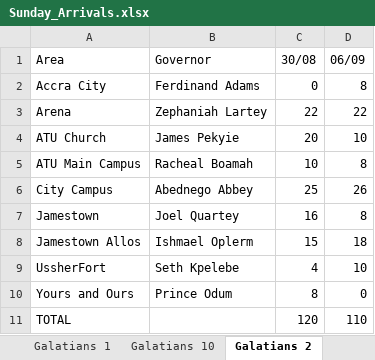
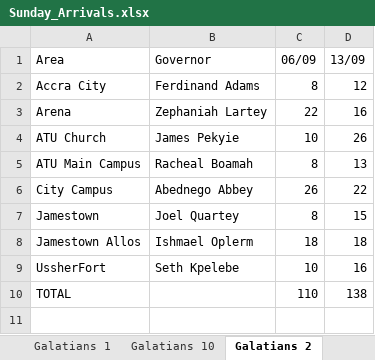
Before and after one commit to dabick14/midweekdata, an Excel workbook: Sunday_Arrivals.xlsx, sheet Galatians 2, drawn as a sheet; values as stored, in another font and other column widths than the file's, no borders; removed rows and columns are numbered as before the commit, all else as after; the diff names each change by its address in the sheet, - before the commit and + after, or states it on an @@ line.

```diff
--- a/Sunday_Arrivals.xlsx (sheet Galatians 2)
+++ b/Sunday_Arrivals.xlsx (sheet Galatians 2)
-column C (30/08), rows 2-9: 0 | 22 | 20 | 10 | 25 | 16 | 15 | 4; row 11: 120
+column D (13/09), rows 2-10: 12 | 16 | 26 | 13 | 22 | 15 | 18 | 16 | 138
-row 10: Yours and Ours | Prince Odum | 8 | 0
```
Also changed, not shown: sheet Galatians 1, sheet Galatians 10, sheet Colossians 1, sheet Colossians 4, sheet Galatians 4, sheet Colossians 3, 9 more sheets.
